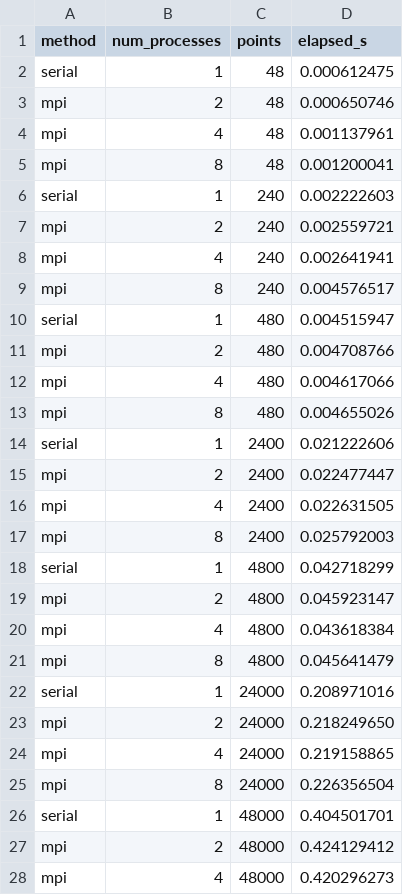
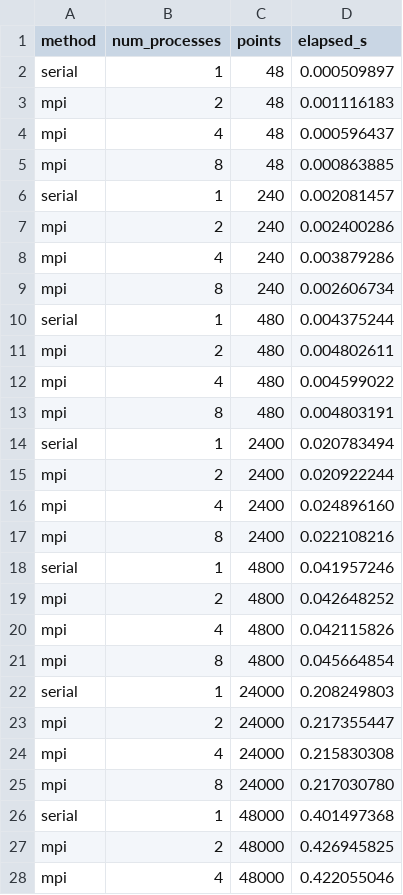
Before and after one commit to albert-milici/PHY1090-Portfolio, a CSV file: week5/output/benchmark_results.csv, drawn as a sheet; only a part is shown; the diff covers the shown part only.

Commit message:
added results

```diff
--- a/week5/output/benchmark_results.csv
+++ b/week5/output/benchmark_results.csv
@@ -1,28 +1,28 @@
 method,num_processes,points,elapsed_s
-serial,1,48,0.000612475
-mpi,2,48,0.000650746
-mpi,4,48,0.001137961
-mpi,8,48,0.001200041
-serial,1,240,0.002222603
-mpi,2,240,0.002559721
-mpi,4,240,0.002641941
-mpi,8,240,0.004576517
-serial,1,480,0.004515947
-mpi,2,480,0.004708766
-mpi,4,480,0.004617066
-mpi,8,480,0.004655026
-serial,1,2400,0.021222606
-mpi,2,2400,0.022477447
-mpi,4,2400,0.022631505
-mpi,8,2400,0.025792003
-serial,1,4800,0.042718299
-mpi,2,4800,0.045923147
-mpi,4,4800,0.043618384
-mpi,8,4800,0.045641479
-serial,1,24000,0.208971016
-mpi,2,24000,0.218249650
-mpi,4,24000,0.219158865
-mpi,8,24000,0.226356504
-serial,1,48000,0.404501701
-mpi,2,48000,0.424129412
-mpi,4,48000,0.420296273
+serial,1,48,0.000509897
+mpi,2,48,0.001116183
+mpi,4,48,0.000596437
+mpi,8,48,0.000863885
+serial,1,240,0.002081457
+mpi,2,240,0.002400286
+mpi,4,240,0.003879286
+mpi,8,240,0.002606734
+serial,1,480,0.004375244
+mpi,2,480,0.004802611
+mpi,4,480,0.004599022
+mpi,8,480,0.004803191
+serial,1,2400,0.020783494
+mpi,2,2400,0.020922244
+mpi,4,2400,0.024896160
+mpi,8,2400,0.022108216
+serial,1,4800,0.041957246
+mpi,2,4800,0.042648252
+mpi,4,4800,0.042115826
+mpi,8,4800,0.045664854
+serial,1,24000,0.208249803
+mpi,2,24000,0.217355447
+mpi,4,24000,0.215830308
+mpi,8,24000,0.217030780
+serial,1,48000,0.401497368
+mpi,2,48000,0.426945825
+mpi,4,48000,0.422055046
```
Also changed, not shown: 1 edited cell elsewhere in this file, 9 other files.
